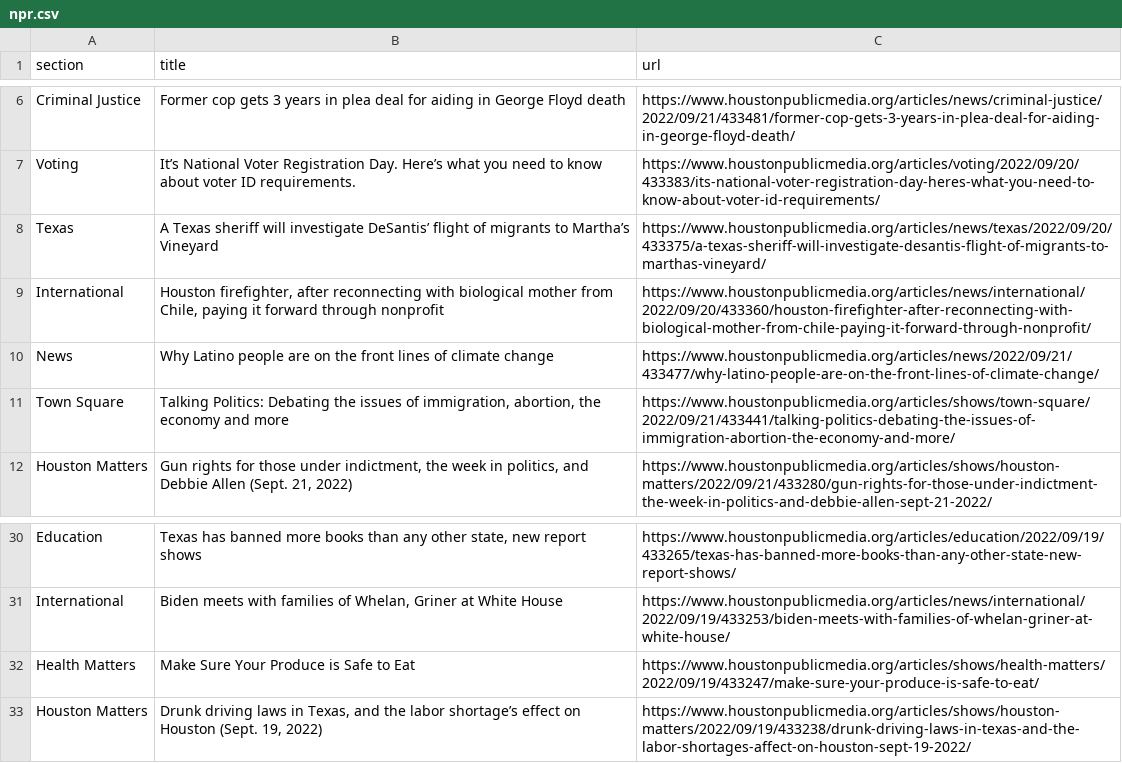
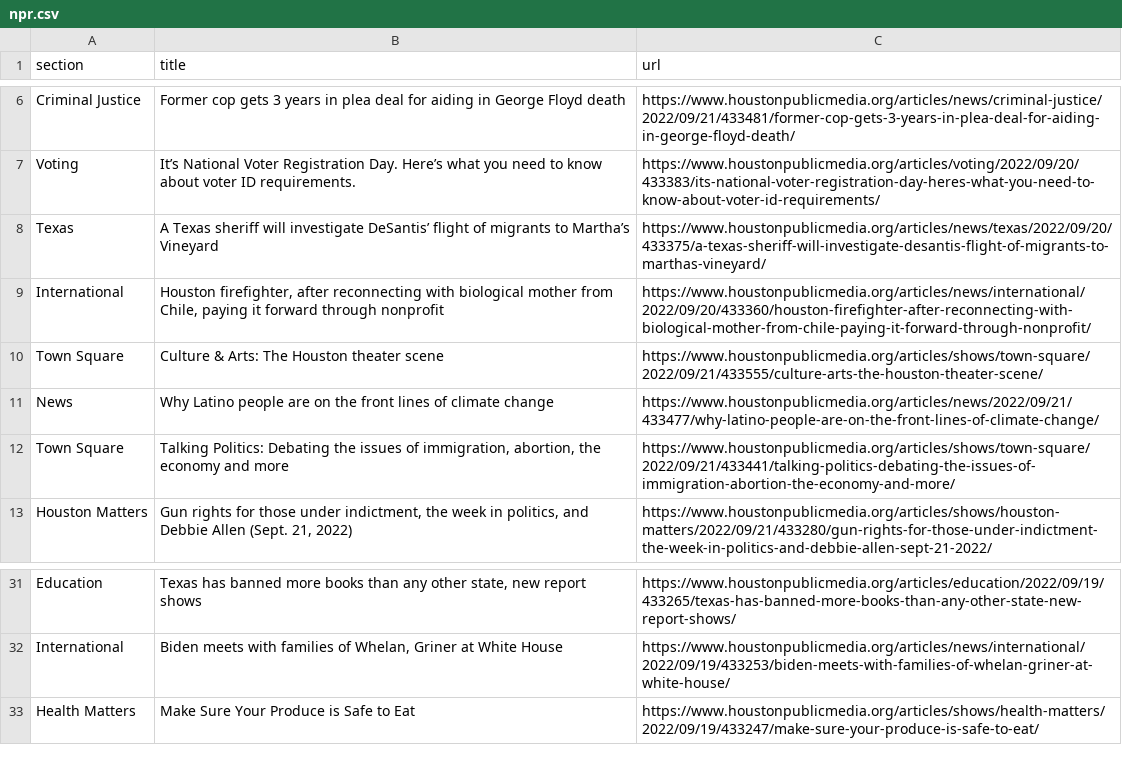
Before and after one commit to areenaarora/autoscrapper, a CSV file: npr.csv, drawn as a sheet; only a part is shown, gaps mark what is left out; removed rows and columns are numbered as before the commit, all else as after; the diff names each change by its address in the sheet, - before the commit and + after, or states it on an @@ line.

```diff
--- a/npr.csv
+++ b/npr.csv
+row 10: Town Square | Culture & Arts: The Houston theater scene | https://www.houstonpublicmedia.org/articles/shows/town-square/2022/09/21/433555/culture-arts-the-houston-theater-scene/
-row 33: Houston Matters | Drunk driving laws in Texas, and the labor shortage’s effect on Houston (Sept. 19, 2022) | https://www.houstonpublicmedia.org/articles/shows/houston-matters/2022/09/19/433238/drunk-driving-laws-in-texas-and-the-labor-shortages-affect-on-houston-sept-19-2022/
```
